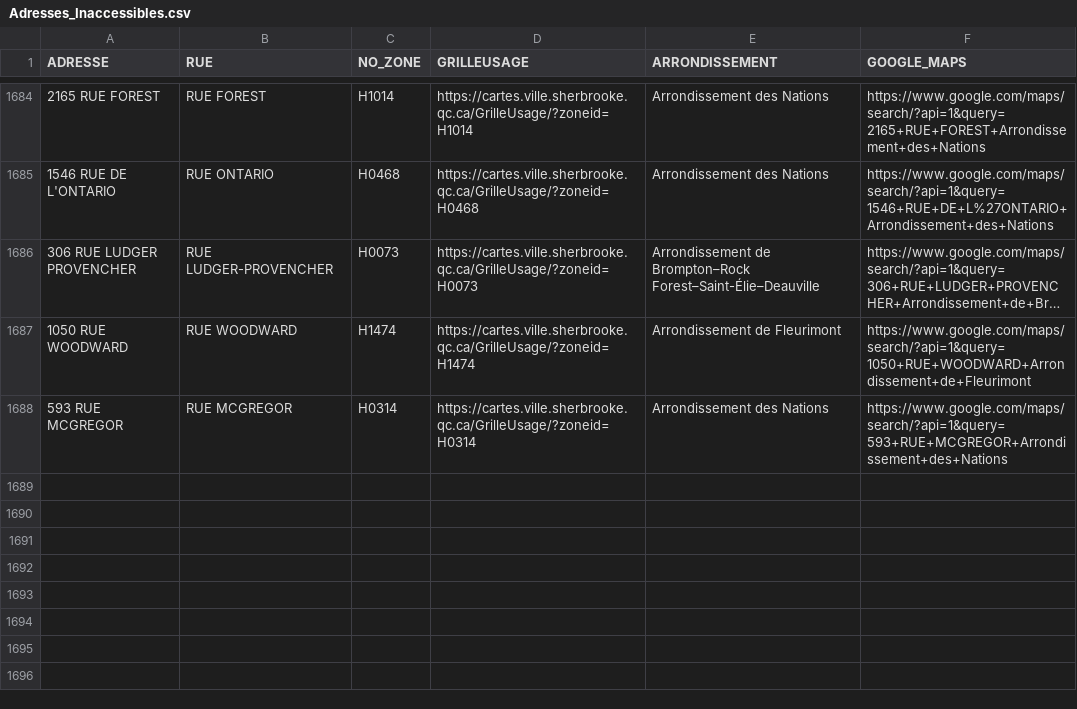
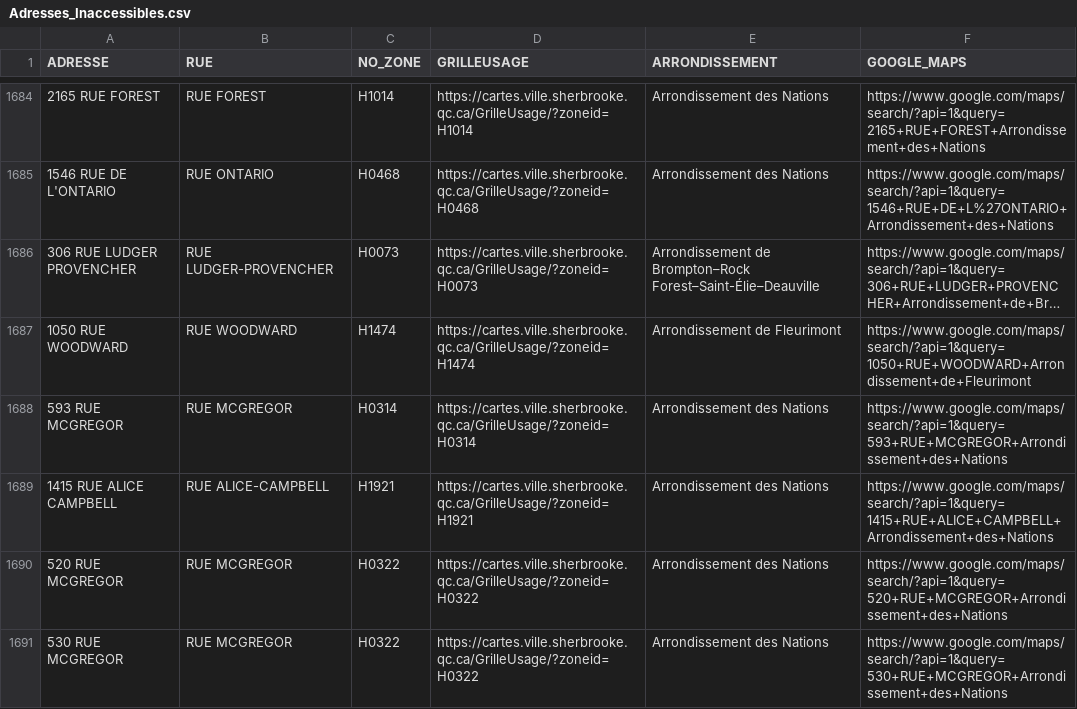
Before and after one commit to KBAILEY90/Prospection, a CSV file: data/Adresses_Inaccessibles.csv, drawn as a sheet; only a part is shown, gaps mark what is left out; long unchanged cells end in ….

```diff
--- a/data/Adresses_Inaccessibles.csv
+++ b/data/Adresses_Inaccessibles.csv
@@ -1688 +1688,4 @@
 593 RUE MCGREGOR,RUE MCGREGOR,H0314,https://cartes.ville.sherbrooke.qc.ca/GrilleUsage/?zoneid=H0314,Arrondissement des Nations,https://www.google.com/maps/search/?api=1&query=593+RUE+MCGREGOR+Arrondissement+des+Nations
+1415 RUE ALICE CAMPBELL,RUE ALICE-CAMPBELL,H1921,https://cartes.ville.sherbrooke.qc.ca/GrilleUsage/?zoneid=H1921,Arrondissement des Nations,https://www.google.com/maps/search/?api=1&query=1415+RUE+ALICE+CAMPBELL+Arrondissement+des+Nations
+520 RUE MCGREGOR,RUE MCGREGOR,H0322,https://cartes.ville.sherbrooke.qc.ca/GrilleUsage/?zoneid=H0322,Arrondissement des Nations,https://www.google.com/maps/search/?api=1&query=520+RUE+MCGREGOR+Arrondissement+des+Nations
+530 RUE MCGREGOR,RUE MCGREGOR,H0322,https://cartes.ville.sherbrooke.qc.ca/GrilleUsage/?zoneid=H0322,Arrondissement des Nations,https://www.google.com/maps/search/?api=1&query=530+RUE+MCGREGOR+Arrondissement+des+Nations
```
